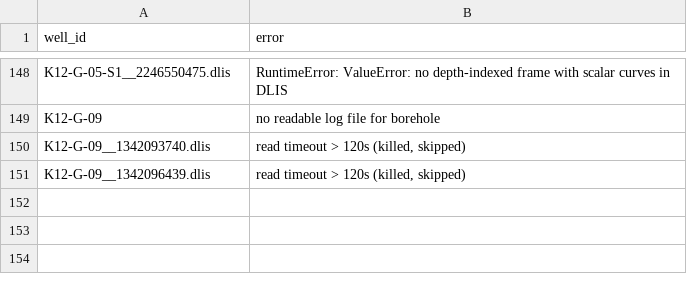
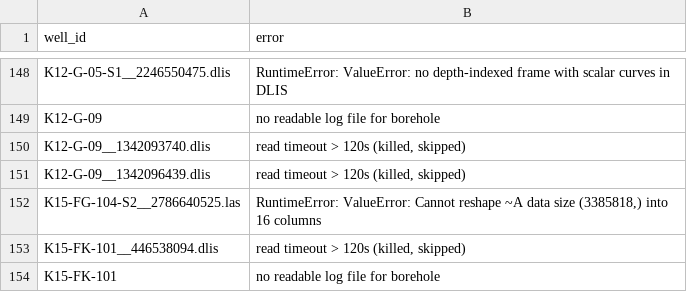
Before and after one commit to Ammar12Falah/LithoGPT-2, a CSV file: reports/nlog_failures.csv, drawn as a sheet; only a part is shown, gaps mark what is left out.

```diff
--- a/reports/nlog_failures.csv
+++ b/reports/nlog_failures.csv
@@ -156 +156,4 @@ K12-G-09__1342093740.dlis,"read timeout > 120s (killed, skipped)"
 K12-G-09__1342096439.dlis,"read timeout > 120s (killed, skipped)"
+K15-FG-104-S2__2786640525.las,"RuntimeError: ValueError: Cannot reshape ~A data size (3385818,) into 16 columns"
+K15-FK-101__446538094.dlis,"read timeout > 120s (killed, skipped)"
+K15-FK-101,no readable log file for borehole
```
Also changed, not shown: reports/nlog_coverage.csv, reports/nlog_unmapped_mnemonics.csv, 1 other file.
